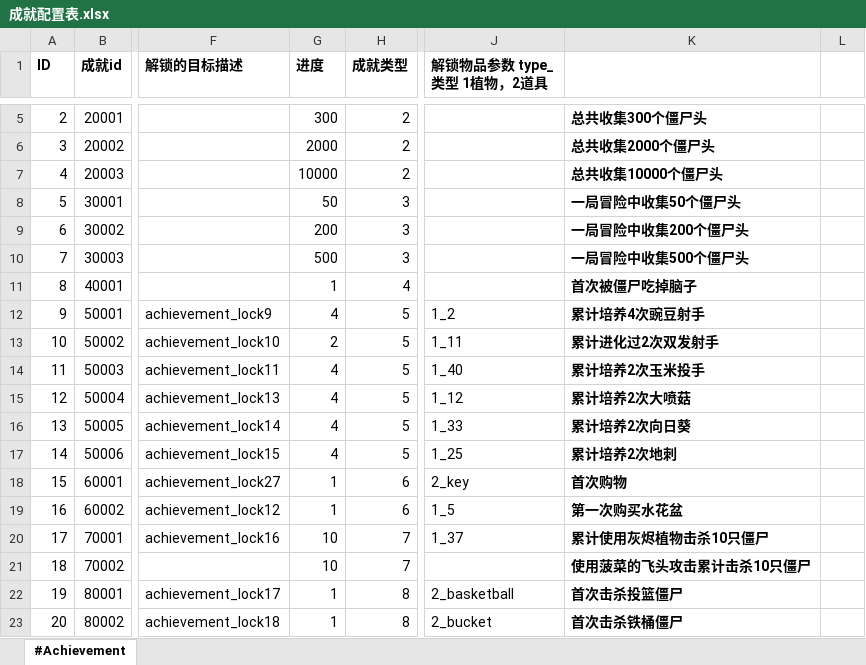
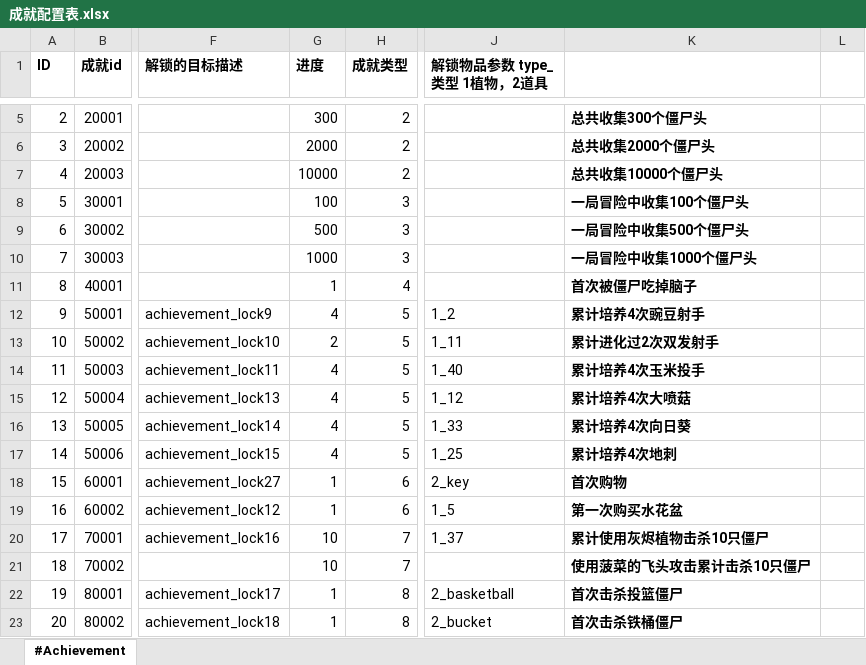
Before and after one commit to aa1345171901/Crazy-Dave-Bad-Adventure, an Excel workbook: ExcelToCs/配置/成就配置表.xlsx, sheet #Achievement, drawn as a sheet; only a part is shown, gaps mark what is left out; values as stored, in another font and other column widths than the file's, no borders; the diff names each change by its address in the sheet, - before the commit and + after, or states it on an @@ line.

```diff
--- a/ExcelToCs/配置/成就配置表.xlsx (sheet #Achievement)
+++ b/ExcelToCs/配置/成就配置表.xlsx (sheet #Achievement)
-G8 (进度): 50
+G8 (进度): 100
-K8: 一局冒险中收集50个僵尸头
+K8: 一局冒险中收集100个僵尸头
-G9 (进度): 200
+G9 (进度): 500
-K9: 一局冒险中收集200个僵尸头
+K9: 一局冒险中收集500个僵尸头
-G10 (进度): 500
+G10 (进度): 1000
-K10: 一局冒险中收集500个僵尸头
+K10: 一局冒险中收集1000个僵尸头
-K14: 累计培养2次玉米投手
+K14: 累计培养4次玉米投手
-K15: 累计培养2次大喷菇
+K15: 累计培养4次大喷菇
-K16: 累计培养2次向日葵
+K16: 累计培养4次向日葵
-K17: 累计培养2次地刺
+K17: 累计培养4次地刺
```
Also changed, not shown: ExcelToCs/配置/文本配置表.xlsx, ExcelToCs/配置/波次配置表.xlsx, 4 other files.
